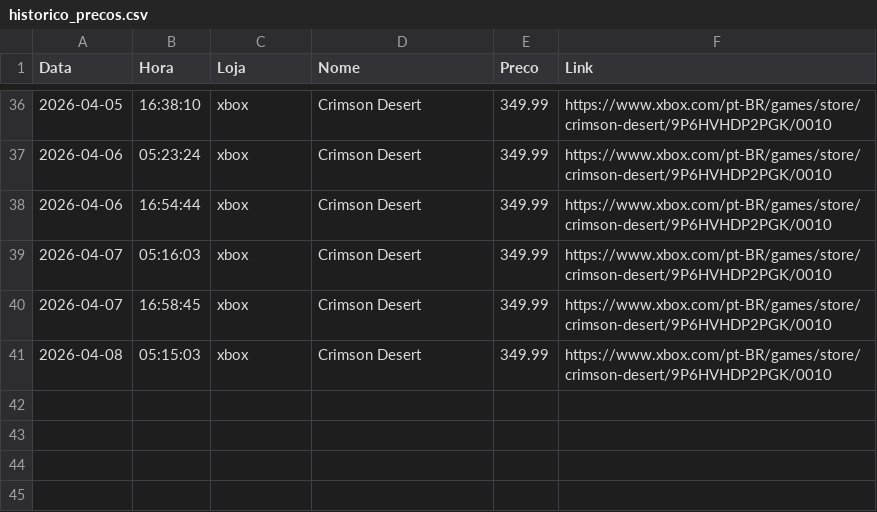
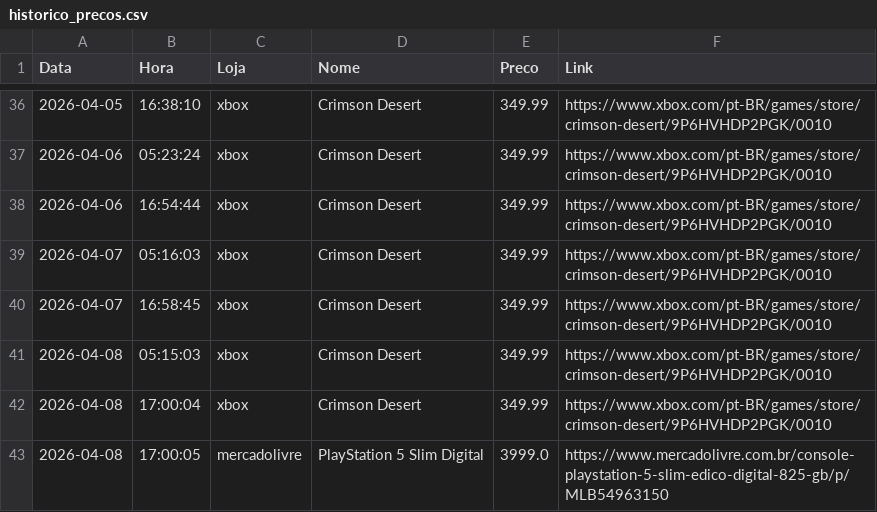
Before and after one commit to RicardViana/automacao-precos, a CSV file: dados/historico_precos.csv, drawn as a sheet; only a part is shown, gaps mark what is left out.

```diff
--- a/dados/historico_precos.csv
+++ b/dados/historico_precos.csv
@@ -41 +41,3 @@ Data,Hora,Loja,Nome,Preco,Link
 2026-04-08,05:15:03,xbox,Crimson Desert,349.99,https://www.xbox.com/pt-BR/games/store/crimson-desert/9P6HVHDP2PGK/0010
+2026-04-08,17:00:04,xbox,Crimson Desert,349.99,https://www.xbox.com/pt-BR/games/store/crimson-desert/9P6HVHDP2PGK/0010
+2026-04-08,17:00:05,mercadolivre,PlayStation 5 Slim Digital,3999.0,https://www.mercadolivre.com.br/console-playstation-5-slim-edico-digital-825-gb/p/MLB54963150
```
